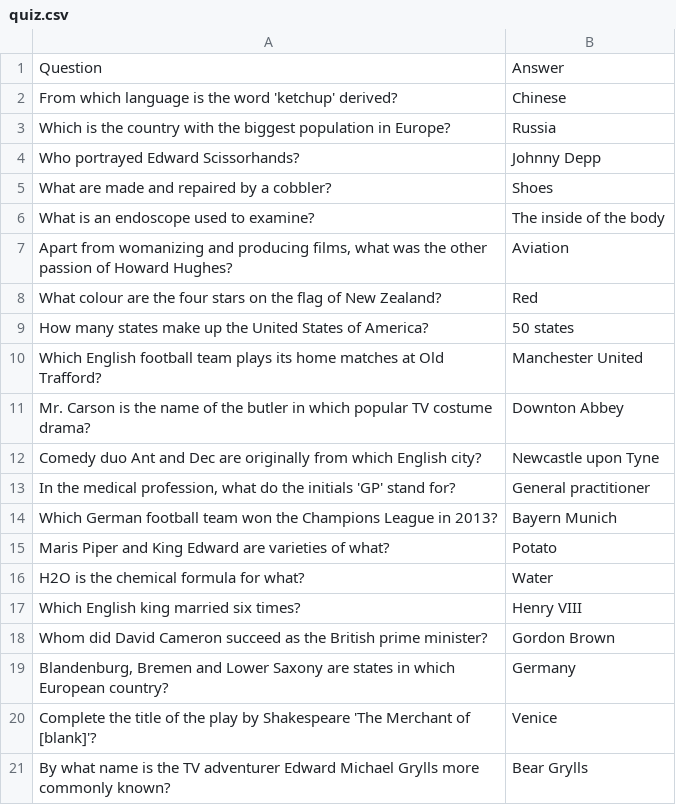
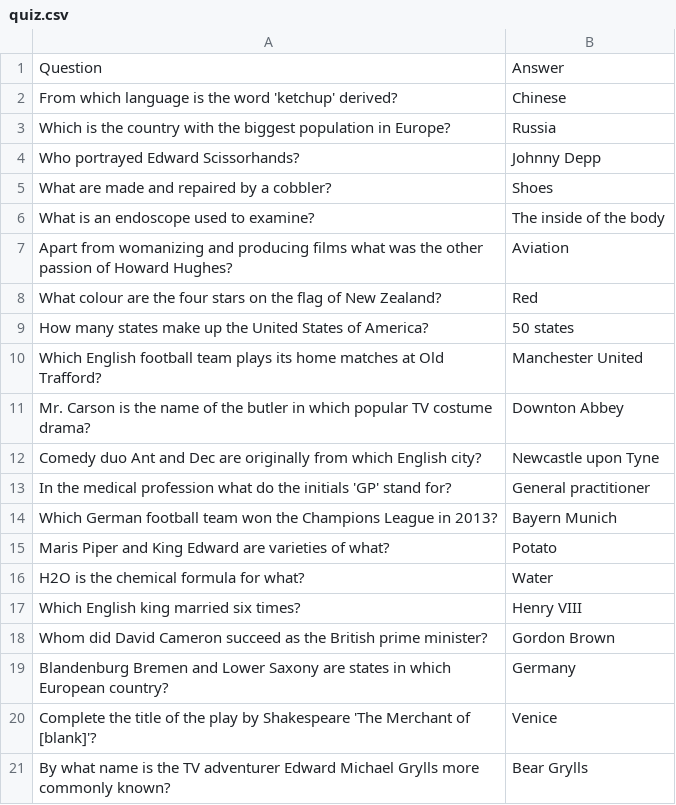
Before and after one commit to mmoore483/quiz, a CSV file: assets/csv/quiz.csv, drawn as a sheet; the diff names each change by its address in the sheet, - before the commit and + after, or states it on an @@ line.

Commit message:
Add loops to create a question array and answer array from the csv data

```diff
--- a/assets/csv/quiz.csv
+++ b/assets/csv/quiz.csv
-A7: …and producing films, what was…
+A7: …and producing films what was…
-A13: …the medical profession, what do…
+A13: …the medical profession what do…
-A19: Blandenburg, Bremen and…
+A19: Blandenburg Bremen and…
```
Also changed, not shown: 1 other file.
